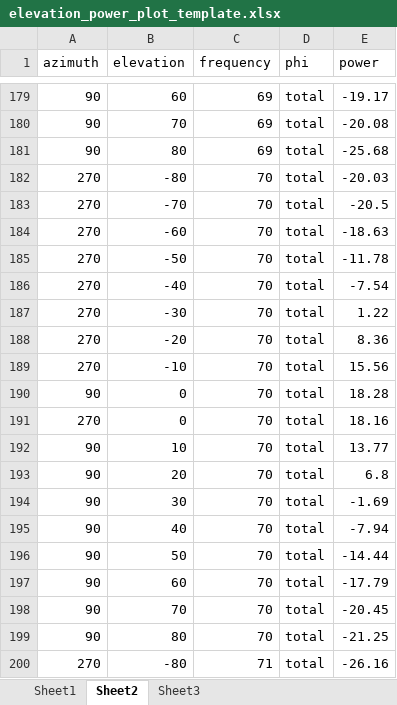
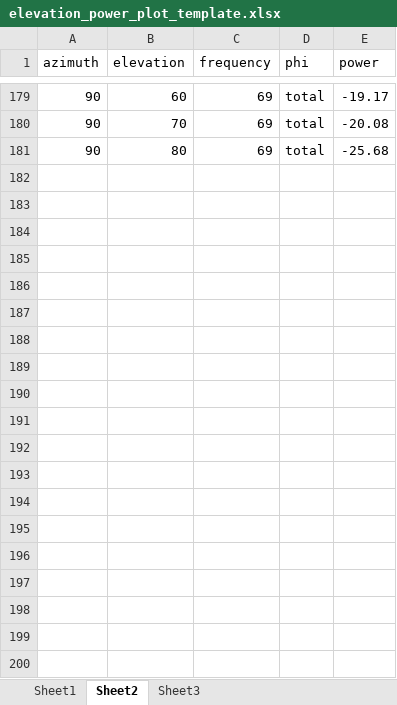
Before and after one commit to rogersICwest/excel_template, an Excel workbook: elevation_power_plot_template.xlsx, sheet Sheet2, drawn as a sheet; only a part is shown, gaps mark what is left out; values as stored, in another font and other column widths than the file's, no borders; charts and pictures and table styles not drawn; the diff covers the shown part only; the diff names each change by its address in the sheet, - before the commit and + after, or states it on an @@ line.

```diff
--- a/elevation_power_plot_template.xlsx (sheet Sheet2)
+++ b/elevation_power_plot_template.xlsx (sheet Sheet2)
@@ row 182 hidden: 270 | -80 | 70 | total | -20.03 @@
@@ row 183 hidden: 270 | -70 | 70 | total | -20.5 @@
@@ row 184 hidden: 270 | -60 | 70 | total | -18.63 @@
@@ row 185 hidden: 270 | -50 | 70 | total | -11.78 @@
@@ row 186 hidden: 270 | -40 | 70 | total | -7.54 @@
@@ row 187 hidden: 270 | -30 | 70 | total | 1.22 @@
@@ row 188 hidden: 270 | -20 | 70 | total | 8.36 @@
@@ row 189 hidden: 270 | -10 | 70 | total | 15.56 @@
@@ row 190 hidden: 90 | 0 | 70 | total | 18.28 @@
@@ row 191 hidden: 270 | 0 | 70 | total | 18.16 @@
@@ row 192 hidden: 90 | 10 | 70 | total | 13.77 @@
@@ row 193 hidden: 90 | 20 | 70 | total | 6.8 @@
@@ row 194 hidden: 90 | 30 | 70 | total | -1.69 @@
@@ row 195 hidden: 90 | 40 | 70 | total | -7.94 @@
@@ row 196 hidden: 90 | 50 | 70 | total | -14.44 @@
@@ row 197 hidden: 90 | 60 | 70 | total | -17.79 @@
@@ row 198 hidden: 90 | 70 | 70 | total | -20.45 @@
@@ row 199 hidden: 90 | 80 | 70 | total | -21.25 @@
@@ row 200 hidden: 270 | -80 | 71 | total | -26.16 @@
```
Also changed, not shown: 162 hidden or unhidden rows elsewhere in this sheet, charts or pictures.
